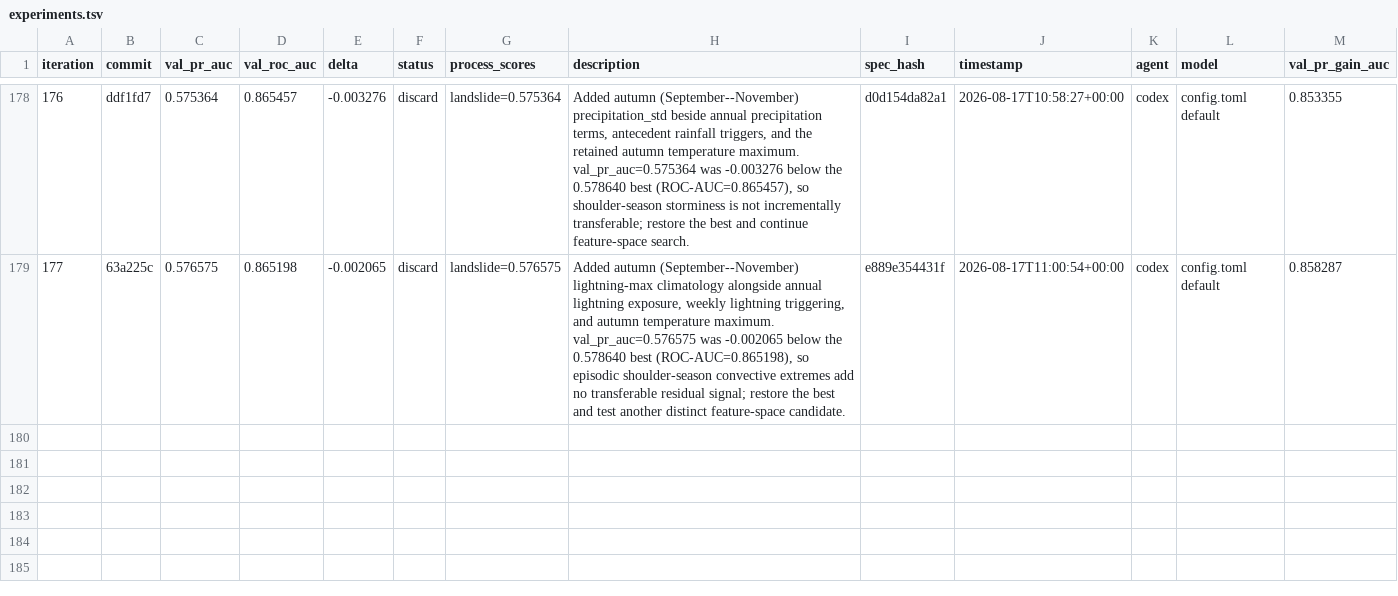
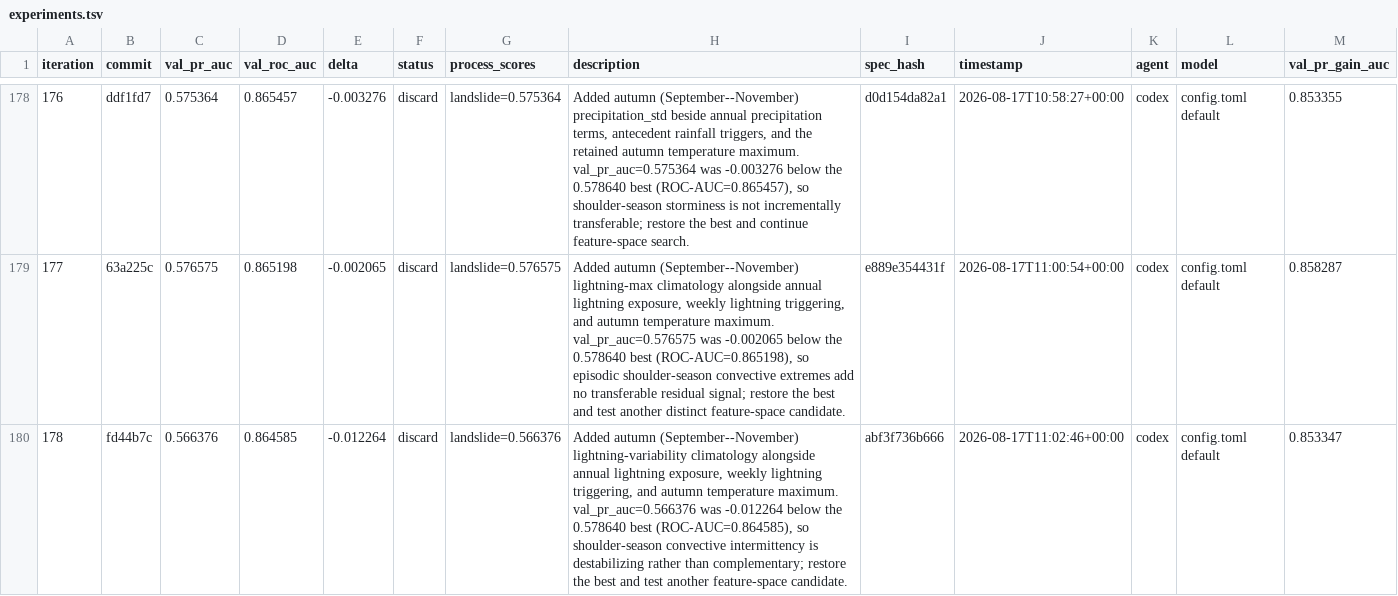
Before and after one commit to alexandredunant/autosearch_lab, a TSV file: artifacts/experiments/experiments.tsv, drawn as a sheet; only a part is shown, gaps mark what is left out.

Commit message:
log experiment 178: val_pr_auc 0.566376 (discard, autumn lightning variability)

```diff
--- a/artifacts/experiments/experiments.tsv
+++ b/artifacts/experiments/experiments.tsv
@@ -179 +179,2 @@ iteration	commit	val_pr_auc	val_roc_auc	delta	status	process_scores	description
 177	63a225c	0.576575	0.865198	-0.002065	discard	landslide=0.576575	Added autumn (September--November) lightning-max climatology alongside annual lightning exposure, weekly lightning triggering, and autumn temperature maximum. val_pr_auc=0.576575 was -0.002065 below the 0.578640 best (ROC-AUC=0.865198), so episodic shoulder-season convective extremes add no transferable residual signal; restore the best and test another distinct feature-space candidate.	e889e354431f	2026-08-17T11:00:54+00:00	codex	config.toml default	0.858287
+178	fd44b7c	0.566376	0.864585	-0.012264	discard	landslide=0.566376	Added autumn (September--November) lightning-variability climatology alongside annual lightning exposure, weekly lightning triggering, and autumn temperature maximum. val_pr_auc=0.566376 was -0.012264 below the 0.578640 best (ROC-AUC=0.864585), so shoulder-season convective intermittency is destabilizing rather than complementary; restore the best and test another feature-space candidate.	abf3f736b666	2026-08-17T11:02:46+00:00	codex	config.toml default	0.853347
```
